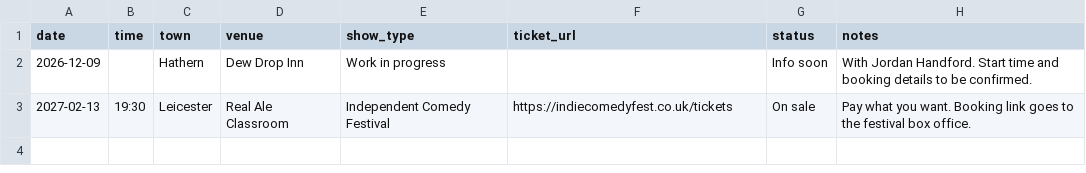
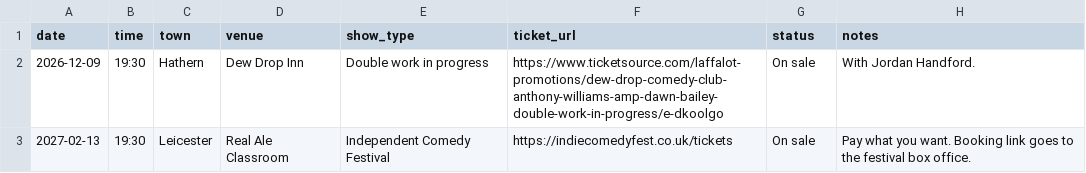
Before and after one commit to rockcentral/rockcentral-data, a CSV file: site-publisher/files/recalculating/data/tour-dates.csv, drawn as a sheet.

Commit message:
Set Hathern show time and TicketSource booking link

```diff
--- a/site-publisher/files/recalculating/data/tour-dates.csv
+++ b/site-publisher/files/recalculating/data/tour-dates.csv
@@ -1,3 +1,3 @@
 date,time,town,venue,show_type,ticket_url,status,notes
-2026-12-09,,Hathern,Dew Drop Inn,Work in progress,,Info soon,With Jordan Handford. Start time and booking details to be confirmed.
+2026-12-09,19:30,Hathern,Dew Drop Inn,Double work in progress,https://www.ticketsource.com/laffalot-promotions/dew-drop-comedy-club-anthony-williams-amp-dawn-bailey-double-work-in-progress/e-dkoolgo,On sale,With Jordan Handford.
 2027-02-13,19:30,Leicester,Real Ale Classroom,Independent Comedy Festival,https://indiecomedyfest.co.uk/tickets,On sale,Pay what you want. Booking link goes to the festival box office.
```
